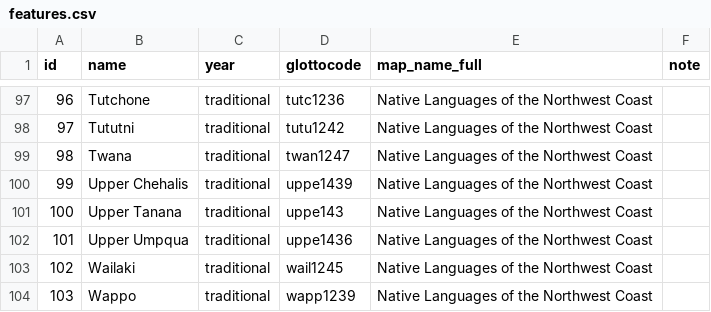
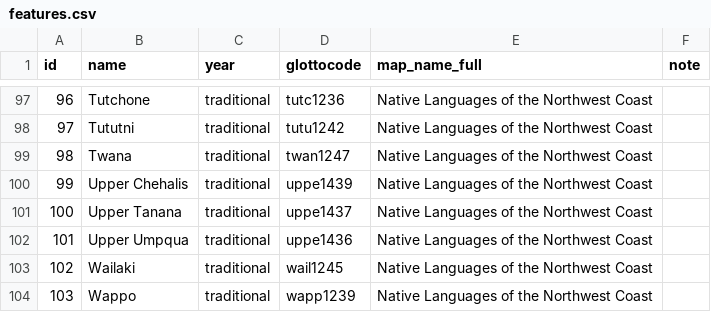
Before and after one commit to Glottography/suttles1985northwest, a CSV file: etc/features.csv, drawn as a sheet; only a part is shown, gaps mark what is left out.

Commit message:
fixed glottocode

```diff
--- a/etc/features.csv
+++ b/etc/features.csv
@@ -100,3 +100,3 @@ id,name,year,glottocode,map_name_full,note
 99,Upper Chehalis,traditional,uppe1439,Native Languages of the Northwest Coast,
-100,Upper Tanana,traditional,uppe143,Native Languages of the Northwest Coast,
+100,Upper Tanana,traditional,uppe1437,Native Languages of the Northwest Coast,
 101,Upper Umpqua,traditional,uppe1436,Native Languages of the Northwest Coast,
```
Also changed, not shown: 1 other file.
